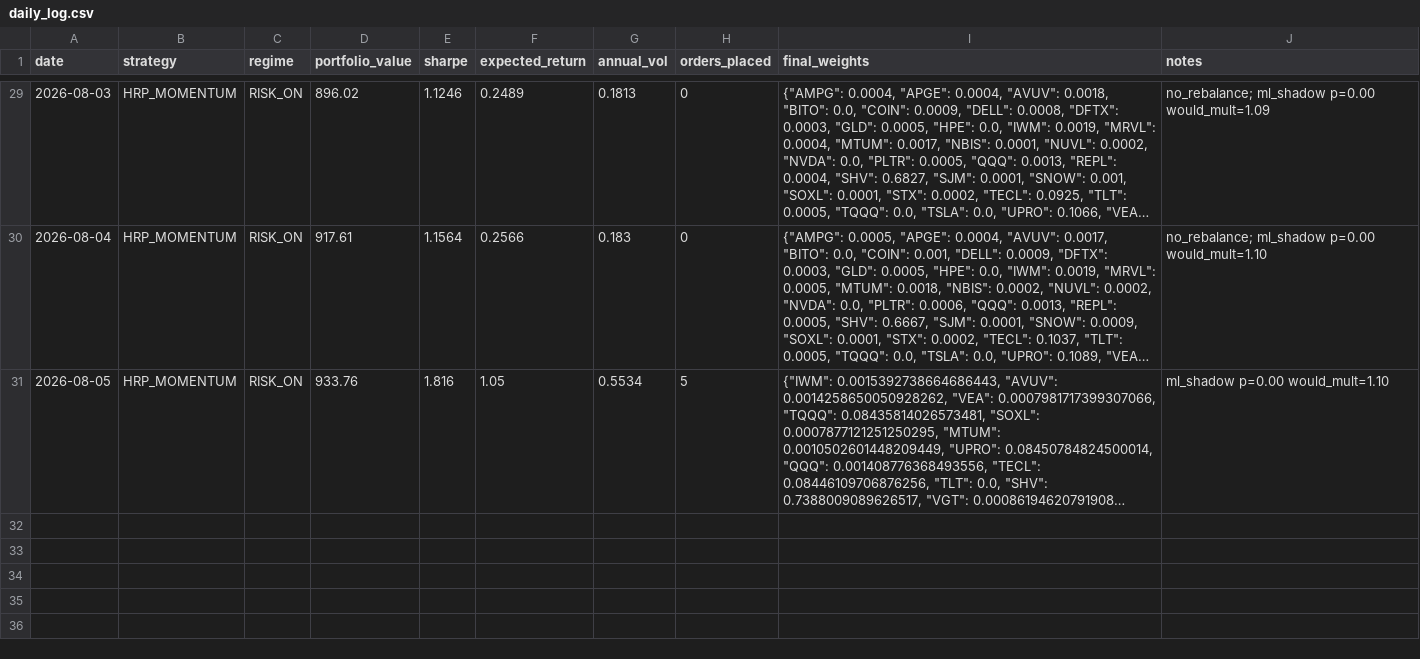
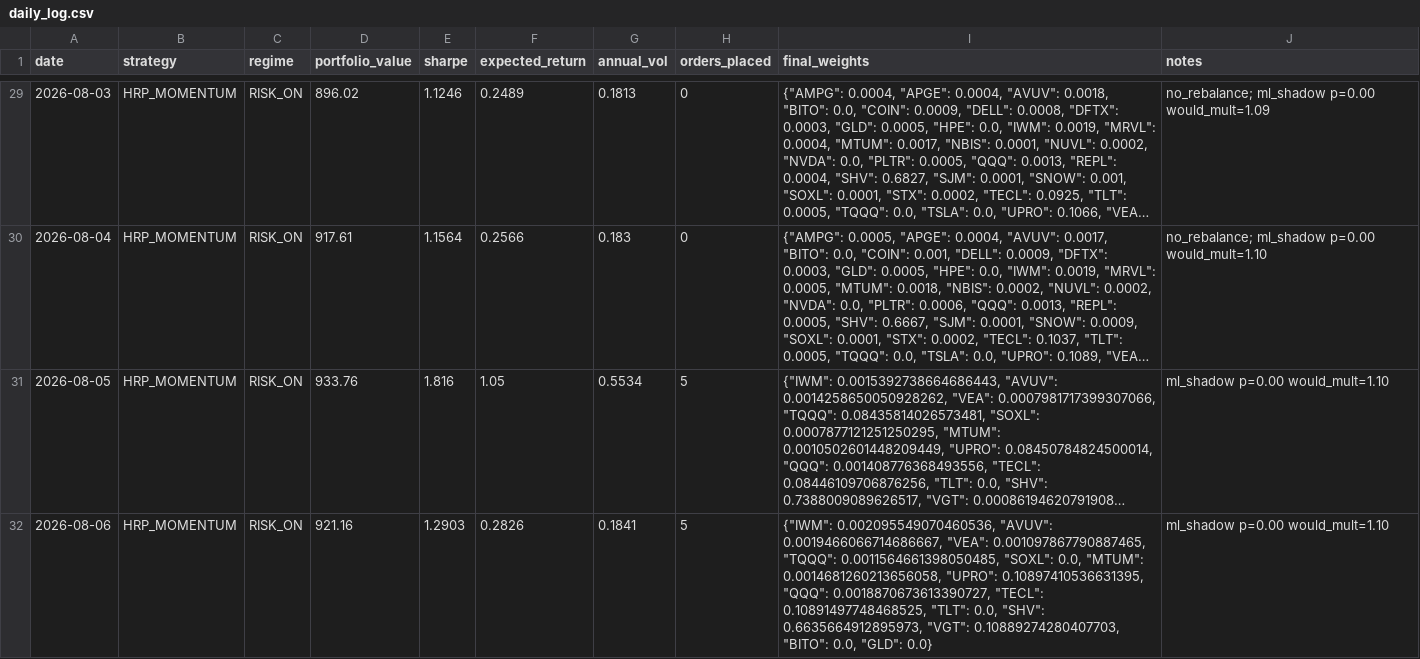
Before and after one commit to Tyler-Morton/BeatTheComp, a CSV file: daily_log.csv, drawn as a sheet; only a part is shown, gaps mark what is left out; long unchanged cells end in …; the diff names each change by its address in the sheet, - before the commit and + after, or states it on an @@ line.

```diff
--- a/daily_log.csv
+++ b/daily_log.csv
+row 32: 2026-08-06 | HRP_MOMENTUM | RISK_ON | 921.16 | 1.2903 | 0.2826 | 0.1841 | 5 | {"IWM": 0.002095549070460536, "AVUV": 0.0019466066714686667, "VEA": 0.001097867790887465, "TQQQ": 0.0011564661398050485, "SOXL": 0.0, "MTUM": 0.0014681260213656058, "UPRO": 0.10897410536631395, "QQQ": 0.0018870673613390727, "TECL": 0.10891497748468525, "TLT": 0.0, "SHV": 0.6635664912895973, "VGT": 0.10889274280407703, "BITO": 0.0, "GLD": 0.0} | ml_shadow p=0.00 would_mult=1.10
```
Also changed, not shown: regime_log.csv, watchlist_alerts.csv, 2 other files.
